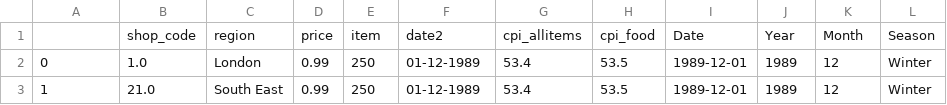
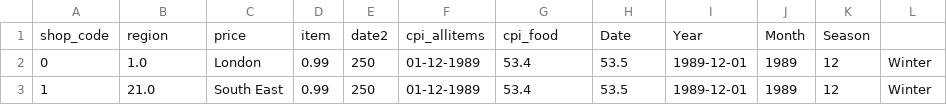
Before and after one commit to colinmburugu/Group_6_interns, a CSV file: data/lettuce.csv, drawn as a sheet; only a part is shown; removed rows and columns are numbered as before the commit, all else as after; the diff names each change by its address in the sheet, - before the commit and + after, or states it on an @@ line.

Commit message:
Add files via upload

```diff
--- a/data/lettuce.csv
+++ b/data/lettuce.csv
-row 1:  | shop_code | region | price | item | date2 | cpi_allitems | cpi_food | Date | Year | Month | Season
+row 1: shop_code | region | price | item | date2 | cpi_allitems | cpi_food | Date | Year | Month | Season
```
